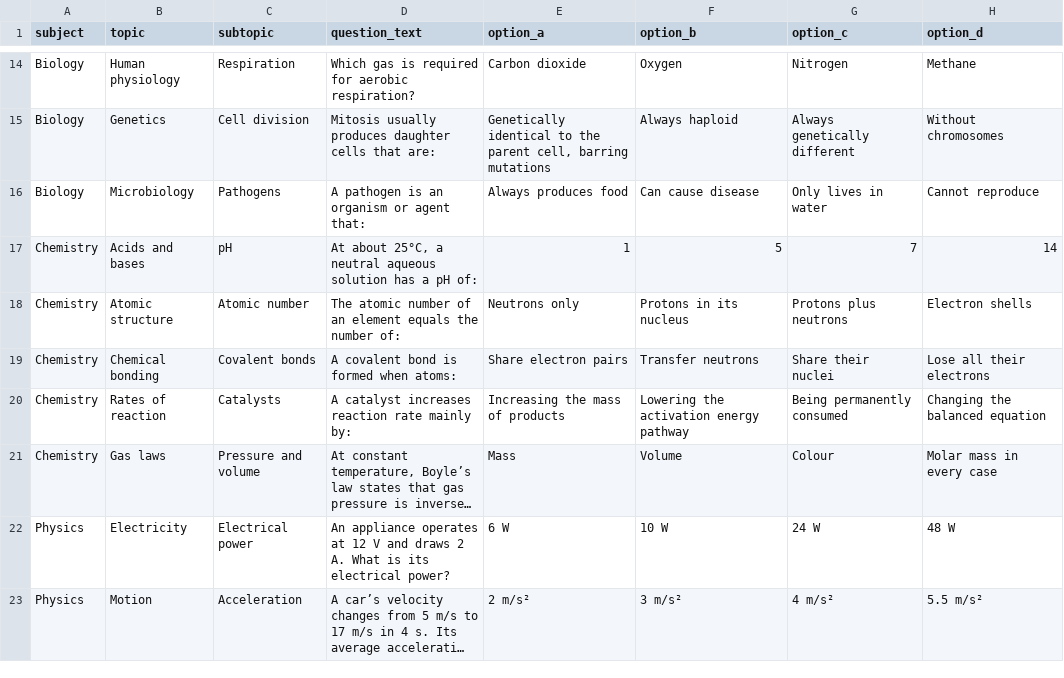
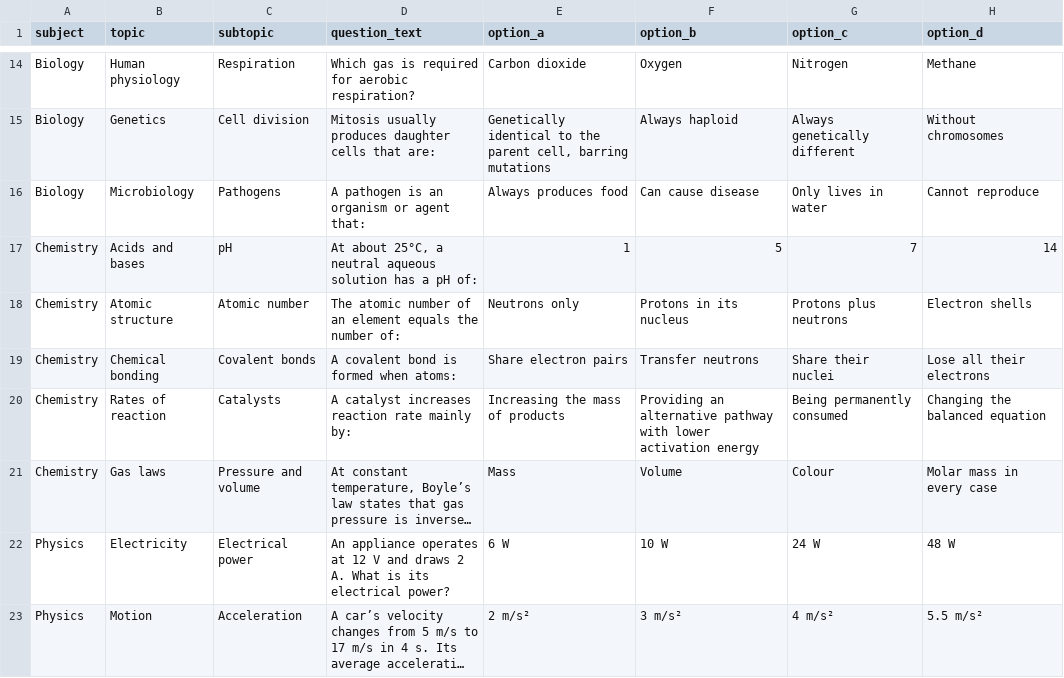
Before and after one commit to timmyjoe385-netizen/EDUKEN-CONSULT-, a CSV file: content/cbt/original-batch-03-40-questions.csv, drawn as a sheet; only a part is shown, gaps mark what is left out; long unchanged cells end in …; the diff names each change by its address in the sheet, - before the commit and + after, or states it on an @@ line.

Commit message:
Clarify catalyst action in CBT batch 03

```diff
--- a/content/cbt/original-batch-03-40-questions.csv
+++ b/content/cbt/original-batch-03-40-questions.csv
-F20 (option_b): Lowering the activation energy pathway
+F20 (option_b): Providing an alternative pathway with lower activation energy
```
